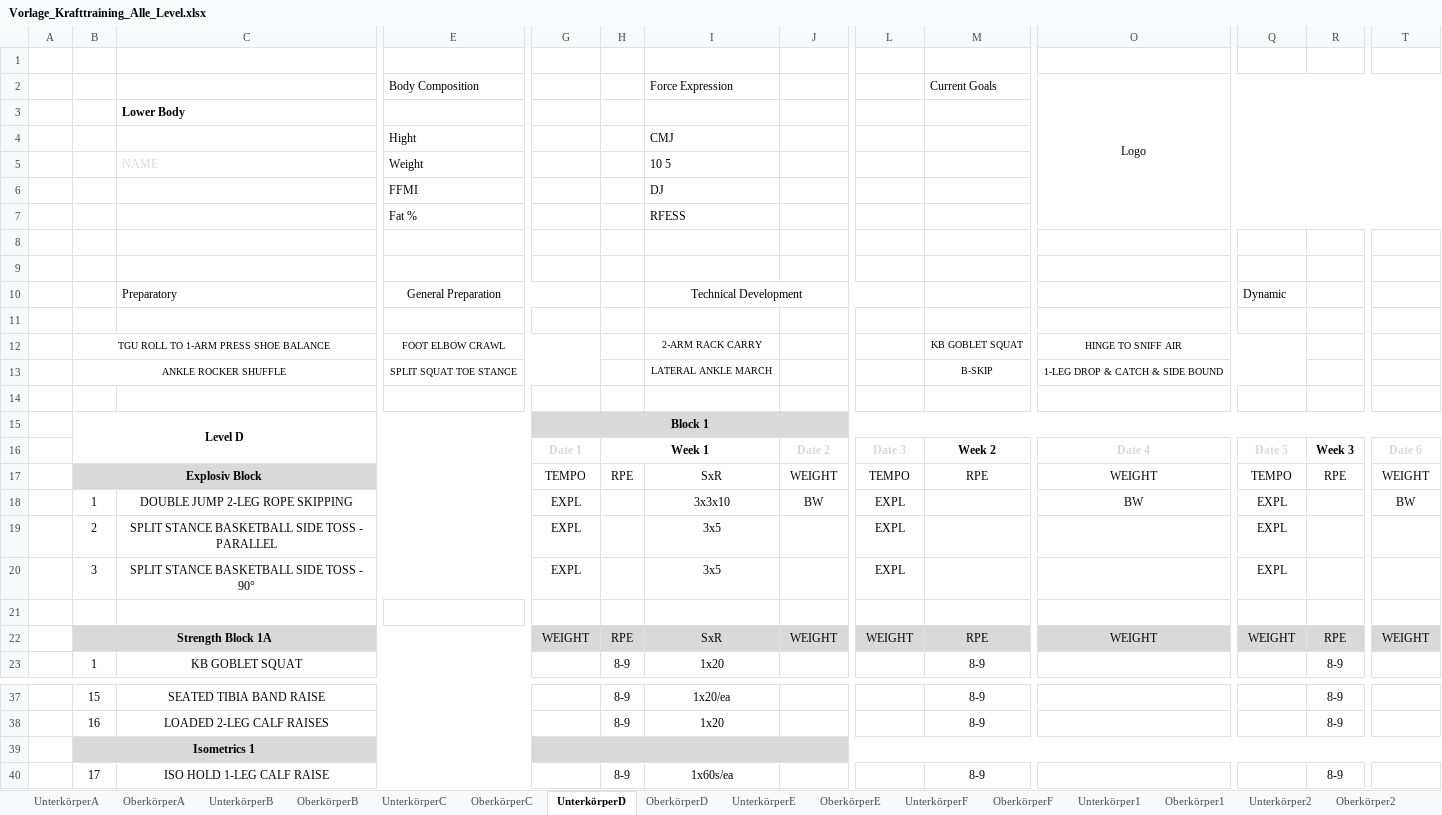
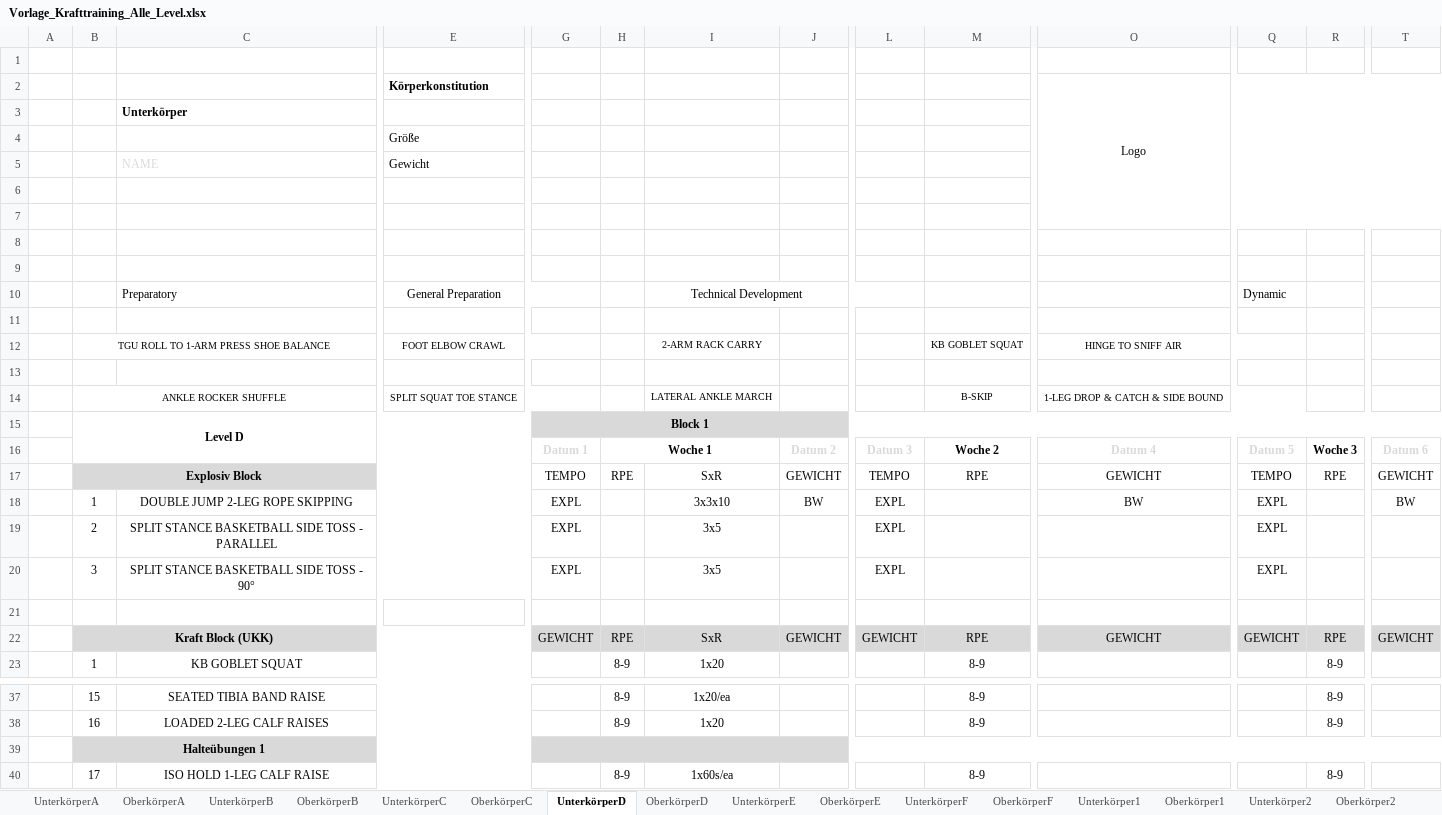
Before and after one commit to WandelSebastian/sw_analyse, an Excel workbook: Vorlage_Krafttraining_Alle_Level.xlsx, sheet UnterkörperD, drawn as a sheet; only a part is shown, gaps mark what is left out; values as stored, in another font and other column widths than the file's, no borders; charts and pictures not drawn; removed rows and columns are numbered as before the commit, all else as after; rows hold the shown columns only; the diff names each change by its address in the sheet, - before the commit and + after, or states it on an @@ line.

```diff
--- a/Vorlage_Krafttraining_Alle_Level.xlsx (sheet UnterkörperD)
+++ b/Vorlage_Krafttraining_Alle_Level.xlsx (sheet UnterkörperD)
-row 2:  |  |  | Body Composition |  |  | Force Expression |  |  | Current Goals | Logo
+row 2:  |  |  | Körperkonstitution |  |  |  |  |  |  | Logo
-C3: Lower Body
+C3: Unterkörper
-row 4:  |  |  | Hight |  |  | CMJ
-row 5:  |  | NAME | Weight |  |  | 10 5
+row 4:  |  |  | Größe
+row 5:  |  | NAME | Gewicht
-row 6:  |  |  | FFMI |  |  | DJ
+row 6: (empty)
-row 7:  |  |  | Fat % |  |  | RFESS
+row 7: (empty)
+row 13: (empty)
-row 14: (empty)
-row 16:  |  |  |  | Date 1 | Week 1 |  | Date 2 | Date 3 | Week 2 | Date 4 | Date 5 | Week 3 | Date 6
+row 16:  |  |  |  | Datum 1 | Woche 1 |  | Datum 2 | Datum 3 | Woche 2 | Datum 4 | Datum 5 | Woche 3 | Datum 6
-J17: WEIGHT
+J17: GEWICHT
-O17: WEIGHT
+O17: GEWICHT
-T17: WEIGHT
+T17: GEWICHT
-B22: Strength Block 1A
+B22: Kraft Block (UKK)
-G22: WEIGHT
+G22: GEWICHT
-J22: WEIGHT
+J22: GEWICHT
-L22: WEIGHT
+L22: GEWICHT
-O22: WEIGHT
+O22: GEWICHT
-Q22: WEIGHT
+Q22: GEWICHT
-T22: WEIGHT
+T22: GEWICHT
-B39: Isometrics 1
+B39: Halteübungen 1
```
Also changed, not shown: sheet Oberkörper1, sheet Oberkörper4, sheet Oberkörper6, sheet Oberkörper5, sheet Level 7 bis 9, sheet Unterkörper2, 22 more sheets, other sheet tabs, formulas that keep their value, hidden cells, charts or pictures, 28 other files.
